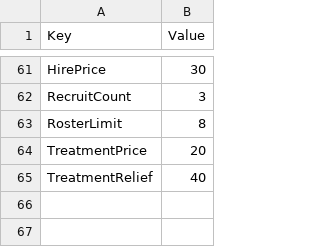
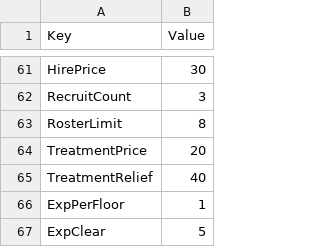
Before and after one commit to merustudy/F1, a CSV file: Assets/@Data/Source/BalanceData.csv, drawn as a sheet; only a part is shown, gaps mark what is left out; the diff names each change by its address in the sheet, - before the commit and + after, or states it on an @@ line.

```diff
--- a/Assets/@Data/Source/BalanceData.csv
+++ b/Assets/@Data/Source/BalanceData.csv
+row 66: ExpPerFloor | 1
+row 67: ExpClear | 5
```
Also changed, not shown: Assets/@Localization/Source/UI_StaticText.csv, 53 other files.
